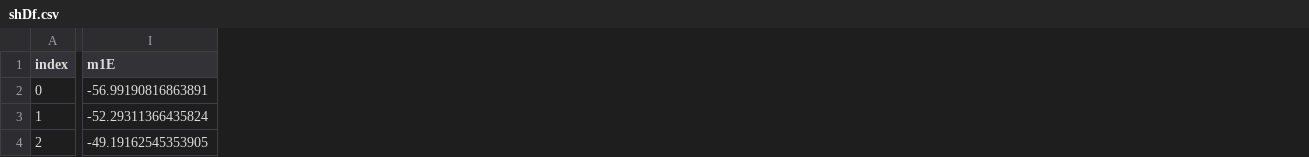
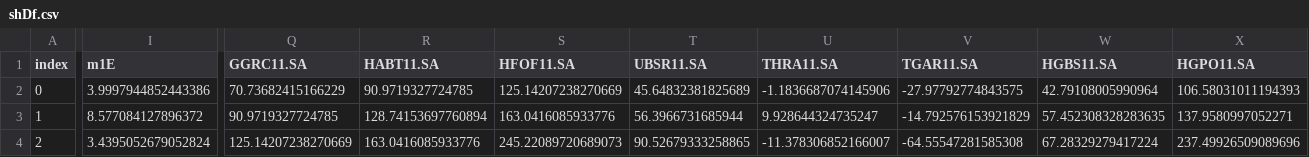
Before and after one commit to vilelabruno/MarkowitzPortfolioOPT, a CSV file: output/shDf.csv, drawn as a sheet; only a part is shown, gaps mark what is left out; the diff covers the shown part only; the diff names each change by its address in the sheet, - before the commit and + after, or states it on an @@ line.

```diff
--- a/output/shDf.csv
+++ b/output/shDf.csv
+column Q (GGRC11.SA), rows 2-4: 70.73682415166229 | 90.9719327724785 | 125.14207238270669
+column R (HABT11.SA), rows 2-4: 90.9719327724785 | 128.74153697760894 | 163.0416085933776
+column S (HFOF11.SA), rows 2-4: 125.14207238270669 | 163.0416085933776 | 245.22089720689073
+column T (UBSR11.SA), rows 2-4: 45.64832381825689 | 56.3966731685944 | 90.52679333258865
+column U (THRA11.SA), rows 2-4: -1.1836687074145906 | 9.928644324735247 | -11.378306852166007
+column V (TGAR11.SA), rows 2-4: -27.97792774843575 | -14.792576153921829 | -64.55547281585308
+column W (HGBS11.SA), rows 2-4: 42.79108005990964 | 57.452308328283635 | 67.28329279417224
+column X (HGPO11.SA), rows 2-4: 106.58031011194393 | 137.9580997052271 | 237.49926509089696
-I2 (m1E): -56.99190816863891
+I2 (m1E): 3.9997944852443386
-I3 (m1E): -52.29311366435824
+I3 (m1E): 8.577084127896372
-I4 (m1E): -49.19162545353905
+I4 (m1E): 3.4395052679052824
```
Also changed, not shown: 61 edited cells elsewhere in this file, 3 other files.
